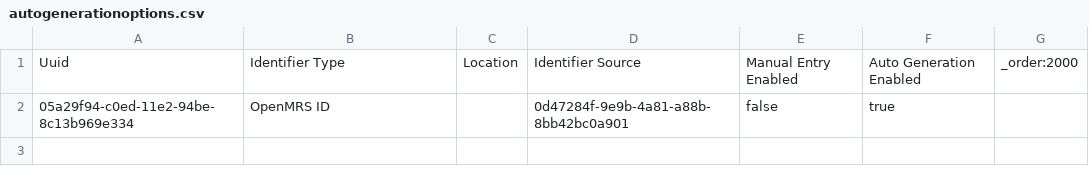
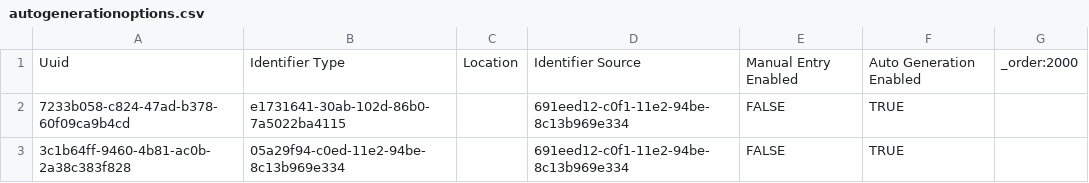
Before and after one commit to METS-Programme/openmrs-content-ugandaemrcorepack, a CSV file: configuration/backend_configuration/autogenerationoptions/autogenerationoptions.csv, drawn as a sheet; removed rows and columns are numbered as before the commit, all else as after; the diff names each change by its address in the sheet, - before the commit and + after, or states it on an @@ line.

Commit message:
add ID configurations

```diff
--- a/configuration/backend_configuration/autogenerationoptions/autogenerationoptions.csv
+++ b/configuration/backend_configuration/autogenerationoptions/autogenerationoptions.csv
-row 2: 05a29f94-c0ed-11e2-94be-8c13b969e334 | OpenMRS ID |  | 0d47284f-9e9b-4a81-a88b-8bb42bc0a901 | false | true
+row 2: 7233b058-c824-47ad-b378-60f09ca9b4cd | e1731641-30ab-102d-86b0-7a5022ba4115 |  | 691eed12-c0f1-11e2-94be-8c13b969e334 | FALSE | TRUE
+row 3: 3c1b64ff-9460-4b81-ac0b-2a38c383f828 | 05a29f94-c0ed-11e2-94be-8c13b969e334 |  | 691eed12-c0f1-11e2-94be-8c13b969e334 | FALSE | TRUE
```
Also changed, not shown: 3 other files.
